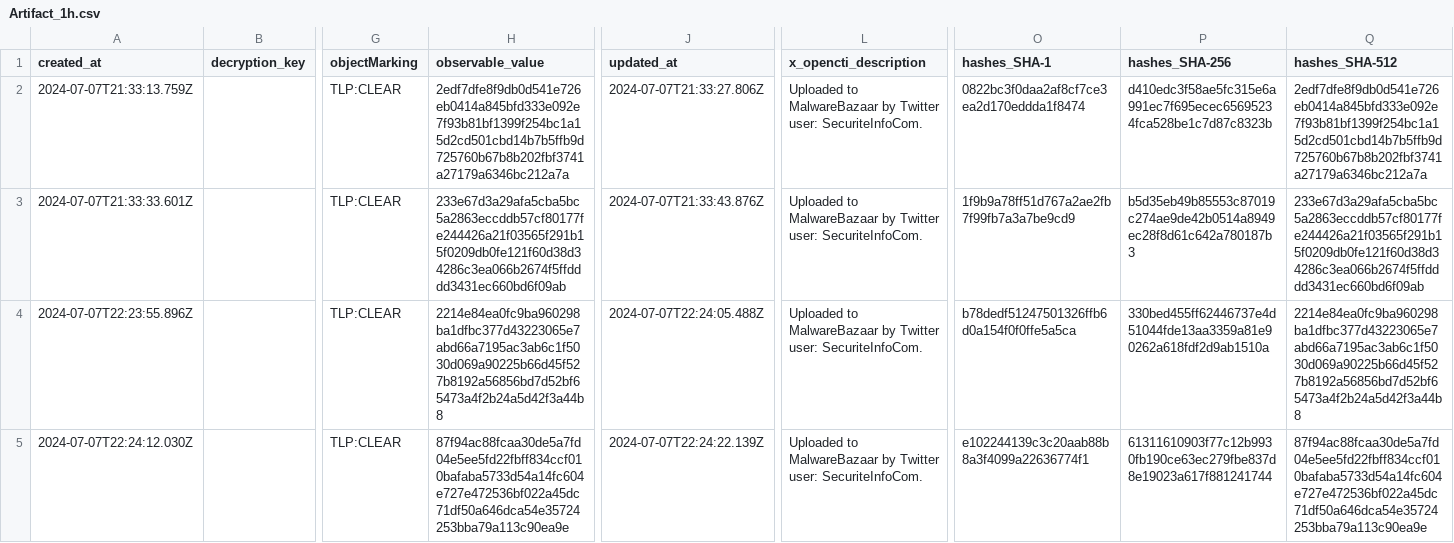
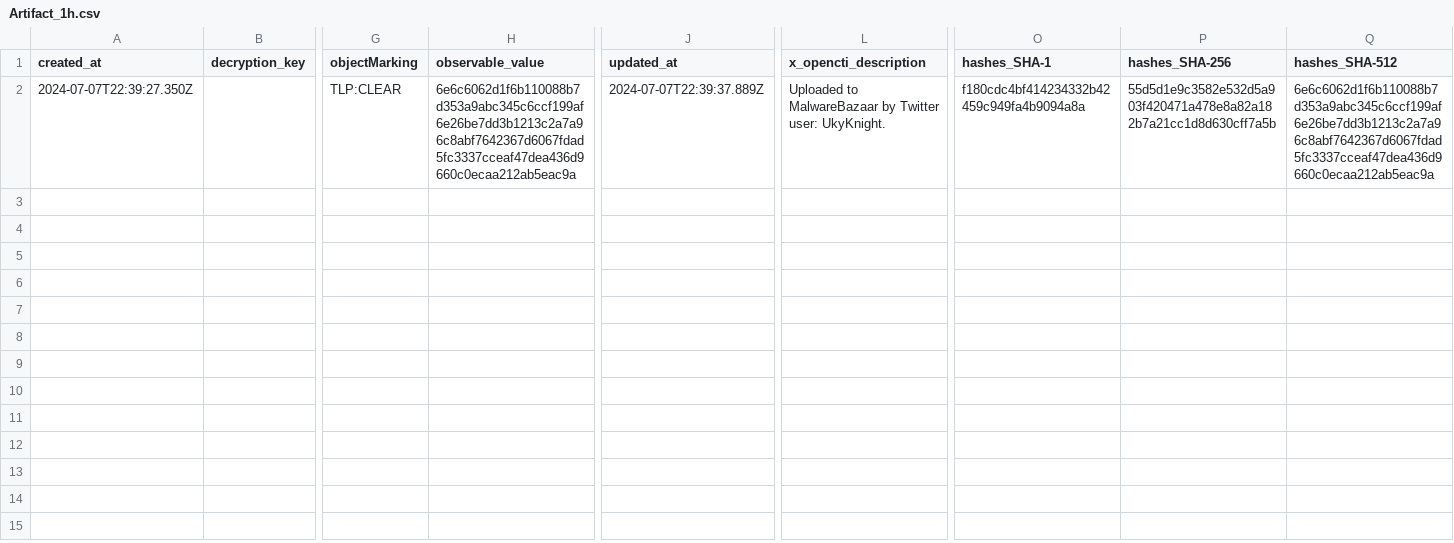
Before and after one commit to WildDogOne/CTI, a CSV file: Artifact_1h.csv, drawn as a sheet; only a part is shown, gaps mark what is left out; rows hold the shown columns only; the diff names each change by its address in the sheet, - before the commit and + after, or states it on an @@ line.

Commit message:
Update Artifact_1h

```diff
--- a/Artifact_1h.csv
+++ b/Artifact_1h.csv
-A2 (created_at): 2024-07-07T21:33:13.759Z
+A2 (created_at): 2024-07-07T22:39:27.350Z
-H2 (observable_value): 2edf7dfe8f9db0d541e726eb0414a845bfd333e092e7f93b81bf1399f254bc1a15d2cd501cbd14b7b5ffb9d725760b67b8b202fbf3741a27179a6346bc212a7a
+H2 (observable_value): 6e6c6062d1f6b110088b7d353a9abc345c6ccf199af6e26be7dd3b1213c2a7a96c8abf7642367d6067fdad5fc3337cceaf47dea436d9660c0ecaa212ab5eac9a
-J2 (updated_at): 2024-07-07T21:33:27.806Z
+J2 (updated_at): 2024-07-07T22:39:37.889Z
-L2 (x_opencti_description): …Twitter user: SecuriteInfoCom.
+L2 (x_opencti_description): …Twitter user: UkyKnight.
-O2 (hashes_SHA-1): 0822bc3f0daa2af8cf7ce3ea2d170eddda1f8474
+O2 (hashes_SHA-1): f180cdc4bf414234332b42459c949fa4b9094a8a
-P2 (hashes_SHA-256): d410edc3f58ae5fc315e6a991ec7f695ecec65695234fca528be1c7d87c8323b
+P2 (hashes_SHA-256): 55d5d1e9c3582e532d5a903f420471a478e8a82a182b7a21cc1d8d630cff7a5b
-Q2 (hashes_SHA-512): 2edf7dfe8f9db0d541e726eb0414a845bfd333e092e7f93b81bf1399f254bc1a15d2cd501cbd14b7b5ffb9d725760b67b8b202fbf3741a27179a6346bc212a7a
+Q2 (hashes_SHA-512): 6e6c6062d1f6b110088b7d353a9abc345c6ccf199af6e26be7dd3b1213c2a7a96c8abf7642367d6067fdad5fc3337cceaf47dea436d9660c0ecaa212ab5eac9a
-row 3: 2024-07-07T21:33:33.601Z |  | TLP:CLEAR | 233e67d3a29afa5cba5bc5a2863eccddb57cf80177fe244426a21f03565f291b15f0209db0fe121f60d38d34286c3ea066b2674f5ffdddd3431ec660bd6f09ab | 2024-07-07T21:33:43.876Z | Uploaded to MalwareBazaar by Twitter user: SecuriteInfoCom. | 1f9b9a78ff51d767a2ae2fb7f99fb7a3a7be9cd9 | b5d35eb49b85553c87019c274ae9de42b0514a8949ec28f8d61c642a780187b3 | 233e67d3a29afa5cba5bc5a2863eccddb57cf80177fe244426a21f03565f291b15f0209db0fe121f60d38d34286c3ea066b2674f5ffdddd3431ec660bd6f09ab
-row 4: 2024-07-07T22:23:55.896Z |  | TLP:CLEAR | 2214e84ea0fc9ba960298ba1dfbc377d43223065e7abd66a7195ac3ab6c1f5030d069a90225b66d45f527b8192a56856bd7d52bf65473a4f2b24a5d42f3a44b8 | 2024-07-07T22:24:05.488Z | Uploaded to MalwareBazaar by Twitter user: SecuriteInfoCom. | b78dedf51247501326ffb6d0a154f0f0ffe5a5ca | 330bed455ff62446737e4d51044fde13aa3359a81e90262a618fdf2d9ab1510a | 2214e84ea0fc9ba960298ba1dfbc377d43223065e7abd66a7195ac3ab6c1f5030d069a90225b66d45f527b8192a56856bd7d52bf65473a4f2b24a5d42f3a44b8
-row 5: 2024-07-07T22:24:12.030Z |  | TLP:CLEAR | 87f94ac88fcaa30de5a7fd04e5ee5fd22fbff834ccf010bafaba5733d54a14fc604e727e472536bf022a45dc71df50a646dca54e35724253bba79a113c90ea9e | 2024-07-07T22:24:22.139Z | Uploaded to MalwareBazaar by Twitter user: SecuriteInfoCom. | e102244139c3c20aab88b8a3f4099a22636774f1 | 61311610903f77c12b9930fb190ce63ec279fbe837d8e19023a617f881241744 | 87f94ac88fcaa30de5a7fd04e5ee5fd22fbff834ccf010bafaba5733d54a14fc604e727e472536bf022a45dc71df50a646dca54e35724253bba79a113c90ea9e
```
Also changed, not shown: 1 other file.
